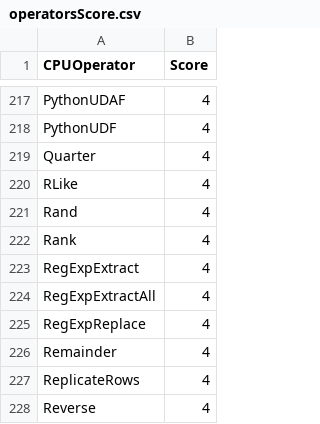
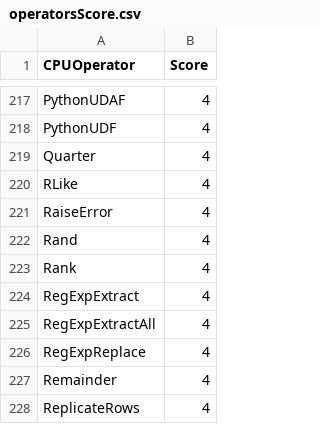
Before and after one commit to NVIDIA/spark-rapids, a CSV file: tools/generated_files/400/operatorsScore.csv, drawn as a sheet; only a part is shown, gaps mark what is left out; the shorter side is filled out with more unchanged rows; the diff names each change by its address in the sheet, - before the commit and + after, or states it on an @@ line.

```diff
--- a/tools/generated_files/400/operatorsScore.csv
+++ b/tools/generated_files/400/operatorsScore.csv
+row 221: RaiseError | 4
```
Also changed, not shown: tools/generated_files/400/supportedExprs.csv, 3 other files.
